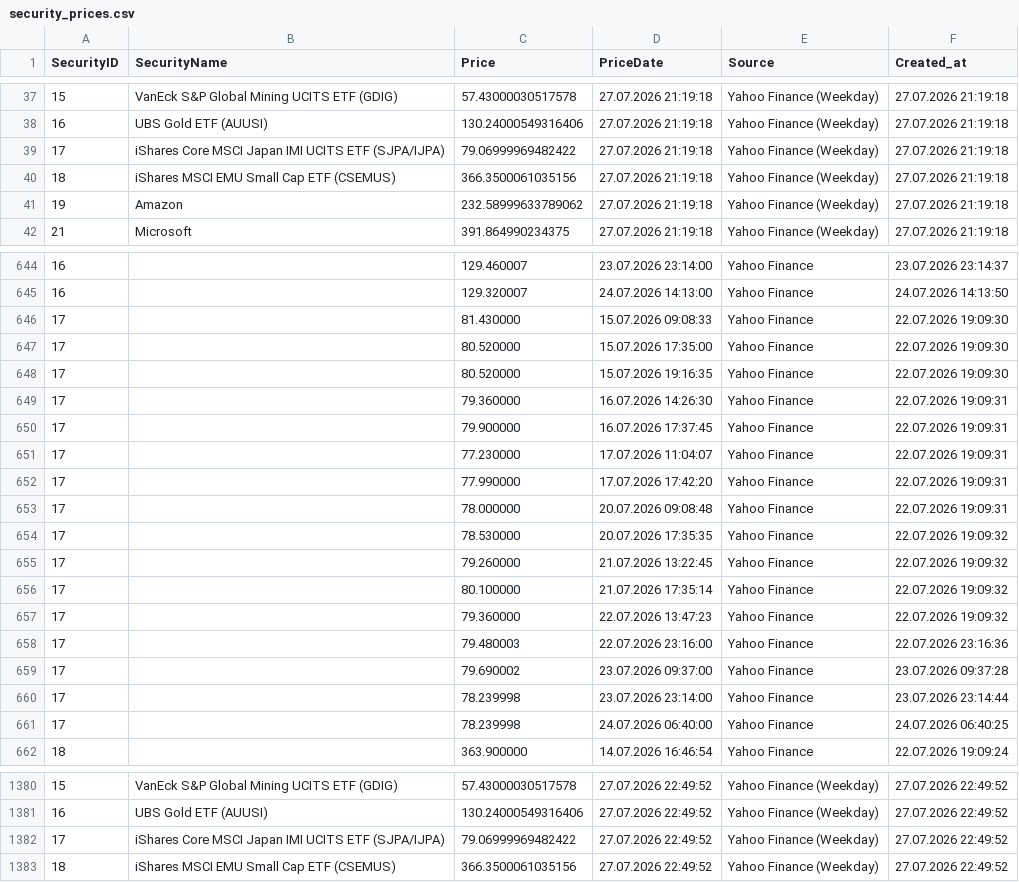
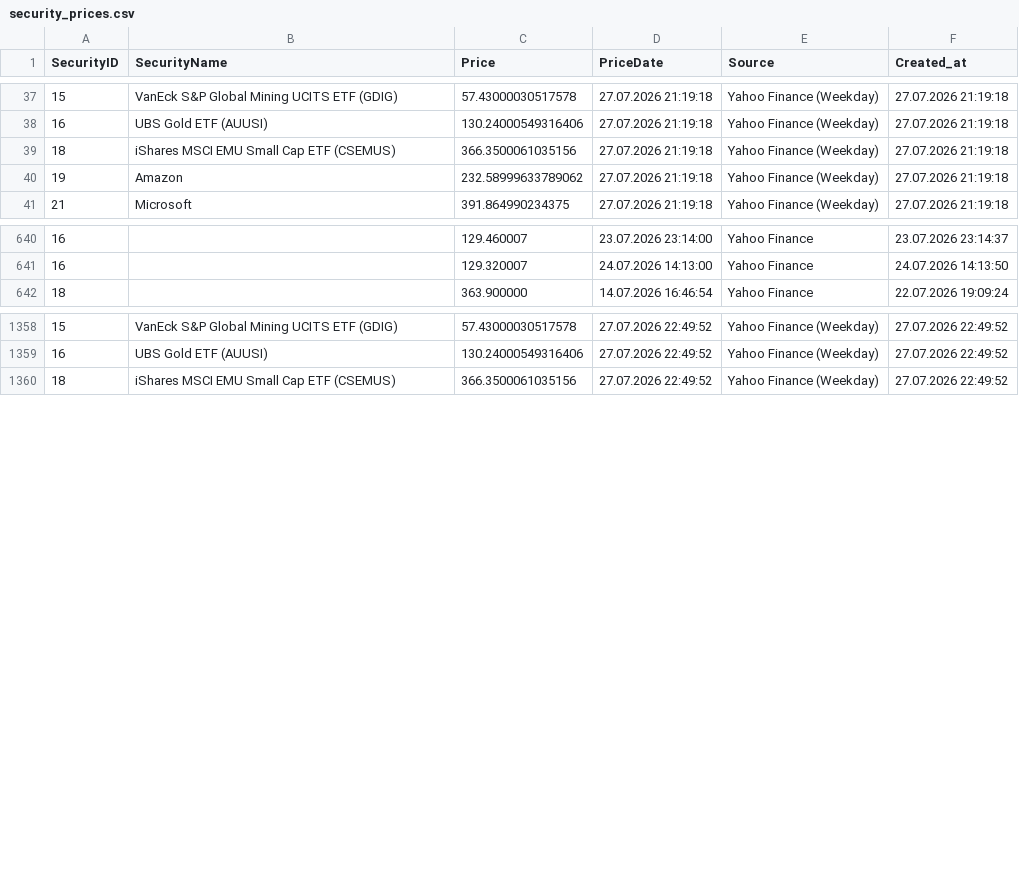
Before and after one commit to Munotstadt/securitydatacollector, a CSV file: data/security_prices.csv, drawn as a sheet; only a part is shown, gaps mark what is left out; the diff covers the shown part only; the diff names each change by its address in the sheet, - before the commit and + after, or states it on an @@ line.

Commit message:
price_editor: manuelle Anpassung security_prices.csv (29.07.2026 06:57:19)

```diff
--- a/data/security_prices.csv
+++ b/data/security_prices.csv
-row 39: 17 | iShares Core MSCI Japan IMI UCITS ETF (SJPA/IJPA) | 79.06999969482422 | 27.07.2026 21:19:18 | Yahoo Finance (Weekday) | 27.07.2026 21:19:18
-row 646: 17 |  | 81.430000 | 15.07.2026 09:08:33 | Yahoo Finance | 22.07.2026 19:09:30
-row 647: 17 |  | 80.520000 | 15.07.2026 17:35:00 | Yahoo Finance | 22.07.2026 19:09:30
-row 648: 17 |  | 80.520000 | 15.07.2026 19:16:35 | Yahoo Finance | 22.07.2026 19:09:30
-row 649: 17 |  | 79.360000 | 16.07.2026 14:26:30 | Yahoo Finance | 22.07.2026 19:09:31
-row 650: 17 |  | 79.900000 | 16.07.2026 17:37:45 | Yahoo Finance | 22.07.2026 19:09:31
-row 651: 17 |  | 77.230000 | 17.07.2026 11:04:07 | Yahoo Finance | 22.07.2026 19:09:31
-row 652: 17 |  | 77.990000 | 17.07.2026 17:42:20 | Yahoo Finance | 22.07.2026 19:09:31
-row 653: 17 |  | 78.000000 | 20.07.2026 09:08:48 | Yahoo Finance | 22.07.2026 19:09:31
-row 654: 17 |  | 78.530000 | 20.07.2026 17:35:35 | Yahoo Finance | 22.07.2026 19:09:32
-row 655: 17 |  | 79.260000 | 21.07.2026 13:22:45 | Yahoo Finance | 22.07.2026 19:09:32
-row 656: 17 |  | 80.100000 | 21.07.2026 17:35:14 | Yahoo Finance | 22.07.2026 19:09:32
-row 657: 17 |  | 79.360000 | 22.07.2026 13:47:23 | Yahoo Finance | 22.07.2026 19:09:32
-row 658: 17 |  | 79.480003 | 22.07.2026 23:16:00 | Yahoo Finance | 22.07.2026 23:16:36
-row 659: 17 |  | 79.690002 | 23.07.2026 09:37:00 | Yahoo Finance | 23.07.2026 09:37:28
-row 660: 17 |  | 78.239998 | 23.07.2026 23:14:00 | Yahoo Finance | 23.07.2026 23:14:44
-row 661: 17 |  | 78.239998 | 24.07.2026 06:40:00 | Yahoo Finance | 24.07.2026 06:40:25
-row 1382: 17 | iShares Core MSCI Japan IMI UCITS ETF (SJPA/IJPA) | 79.06999969482422 | 27.07.2026 22:49:52 | Yahoo Finance (Weekday) | 27.07.2026 22:49:52
```
Also changed, not shown: 9 removed rows elsewhere in this file.
